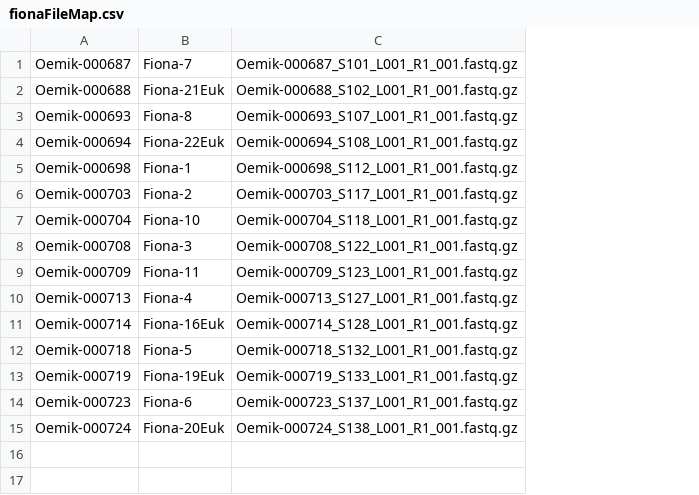
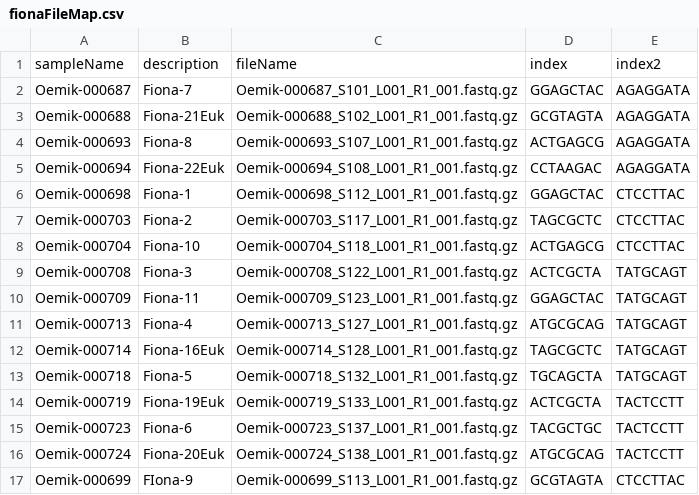
Before and after one commit to danchurch/cavePseudogymnoascus, a CSV file: fionaFileMap.csv, drawn as a sheet; addresses are those after the commit; the diff names each change by its address in the sheet, - before the commit and + after, or states it on an @@ line.

```diff
--- a/fionaFileMap.csv
+++ b/fionaFileMap.csv
+column D, rows 2-16: GGAGCTAC | GCGTAGTA | ACTGAGCG | CCTAAGAC | GGAGCTAC | TAGCGCTC | ACTGAGCG | ACTCGCTA | GGAGCTAC | ATGCGCAG | TAGCGCTC | TGCAGCTA | ACTCGCTA | TACGCTGC | ATGCGCAG
+column E, rows 2-16: AGAGGATA | AGAGGATA | AGAGGATA | AGAGGATA | CTCCTTAC | CTCCTTAC | CTCCTTAC | TATGCAGT | TATGCAGT | TATGCAGT | TATGCAGT | TATGCAGT | TACTCCTT | TACTCCTT | TACTCCTT
+row 1: sampleName | description | fileName | index | index2
+row 17: Oemik-000699 | FIona-9 | Oemik-000699_S113_L001_R1_001.fastq.gz | GCGTAGTA | CTCCTTAC
```
Also changed, not shown: 22 other files.
